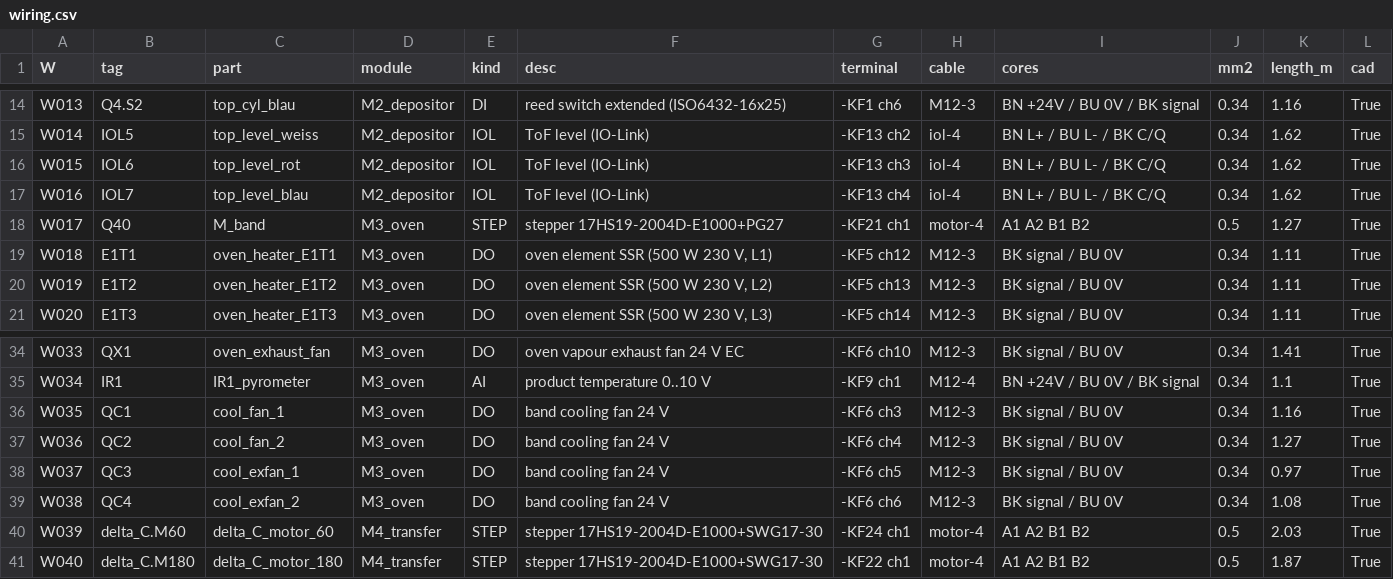
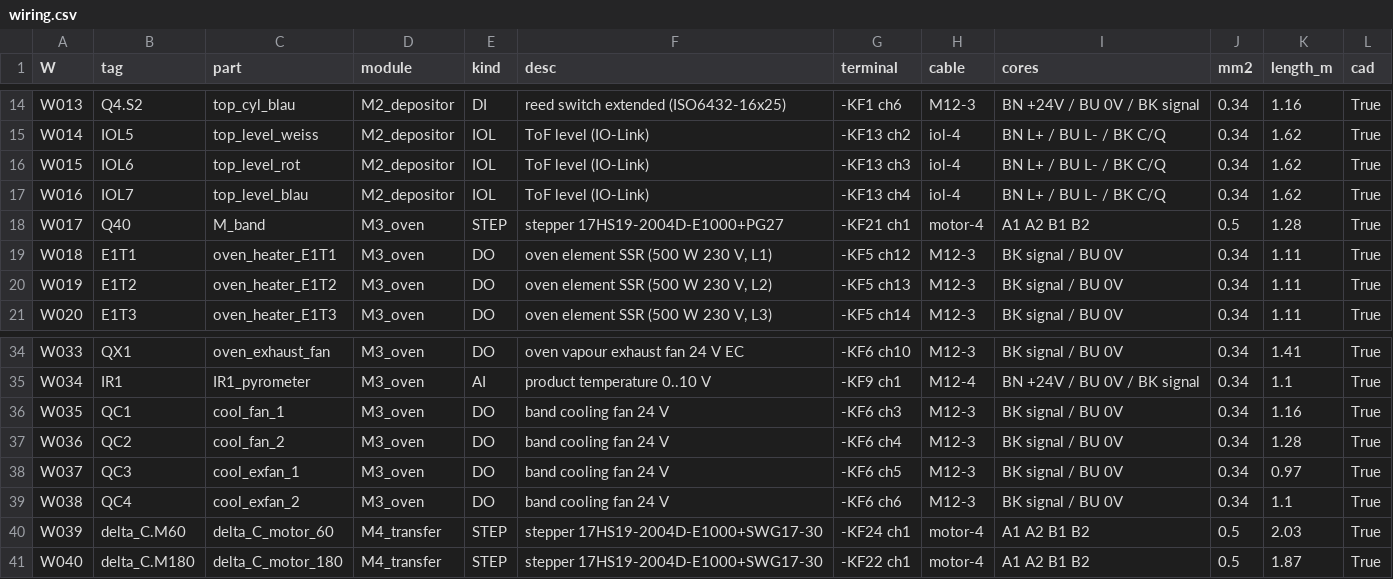
Before and after one commit to soham10i/stf-hw, a CSV file: stf-cad/line2/plc/wiring.csv, drawn as a sheet; only a part is shown, gaps mark what is left out.

```diff
--- a/stf-cad/line2/plc/wiring.csv
+++ b/stf-cad/line2/plc/wiring.csv
@@ -17,3 +17,3 @@ W015,IOL6,top_level_rot,M2_depositor,IOL,ToF level (IO-Link),-KF13 ch3,iol-4,BN
 W016,IOL7,top_level_blau,M2_depositor,IOL,ToF level (IO-Link),-KF13 ch4,iol-4,BN L+ / BU L- / BK C/Q,0.34,1.62,True
-W017,Q40,M_band,M3_oven,STEP,stepper 17HS19-2004D-E1000+PG27,-KF21 ch1,motor-4,A1 A2 B1 B2,0.5,1.27,True
+W017,Q40,M_band,M3_oven,STEP,stepper 17HS19-2004D-E1000+PG27,-KF21 ch1,motor-4,A1 A2 B1 B2,0.5,1.28,True
 W018,E1T1,oven_heater_E1T1,M3_oven,DO,"oven element SSR (500 W 230 V, L1)",-KF5 ch12,M12-3,BK signal / BU 0V,0.34,1.11,True
@@ -36,5 +36,5 @@ W034,IR1,IR1_pyrometer,M3_oven,AI,product temperature 0..10 V,-KF9 ch1,M12-4,BN
 W035,QC1,cool_fan_1,M3_oven,DO,band cooling fan 24 V,-KF6 ch3,M12-3,BK signal / BU 0V,0.34,1.16,True
-W036,QC2,cool_fan_2,M3_oven,DO,band cooling fan 24 V,-KF6 ch4,M12-3,BK signal / BU 0V,0.34,1.27,True
+W036,QC2,cool_fan_2,M3_oven,DO,band cooling fan 24 V,-KF6 ch4,M12-3,BK signal / BU 0V,0.34,1.28,True
 W037,QC3,cool_exfan_1,M3_oven,DO,band cooling fan 24 V,-KF6 ch5,M12-3,BK signal / BU 0V,0.34,0.97,True
-W038,QC4,cool_exfan_2,M3_oven,DO,band cooling fan 24 V,-KF6 ch6,M12-3,BK signal / BU 0V,0.34,1.08,True
+W038,QC4,cool_exfan_2,M3_oven,DO,band cooling fan 24 V,-KF6 ch6,M12-3,BK signal / BU 0V,0.34,1.1,True
 W039,delta_C.M60,delta_C_motor_60,M4_transfer,STEP,stepper 17HS19-2004D-E1000+SWG17-30,-KF24 ch1,motor-4,A1 A2 B1 B2,0.5,2.03,True
```
Also changed, not shown: stf-cad/line2/bom/bom.csv, stf-cad/line2/oven/profile.csv, 32 other files.
